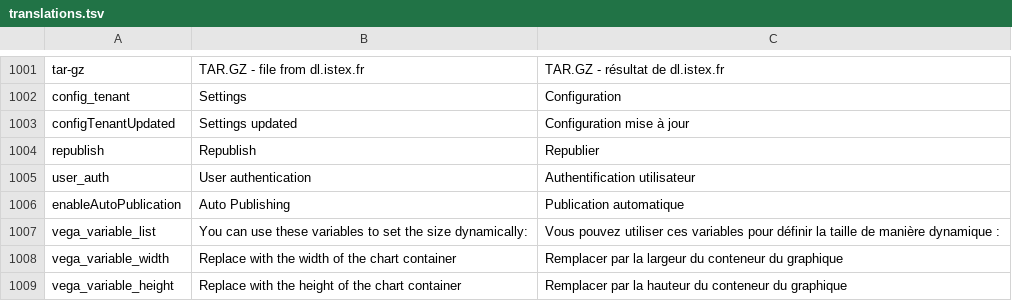
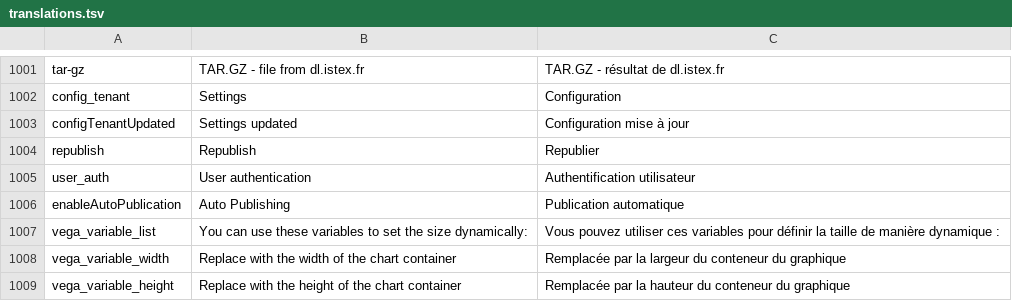
Before and after one commit to Inist-CNRS/lodex, a TSV file: src/app/custom/translations.tsv, drawn as a sheet; only a part is shown, gaps mark what is left out; the diff names each change by its address in the sheet, - before the commit and + after, or states it on an @@ line.

Commit message:
fix: fix french typo in translations file

```diff
--- a/src/app/custom/translations.tsv
+++ b/src/app/custom/translations.tsv
-C1008: Remplacer par la…
+C1008: Remplacée par la…
-C1009: Remplacer par la…
+C1009: Remplacée par la…
```
